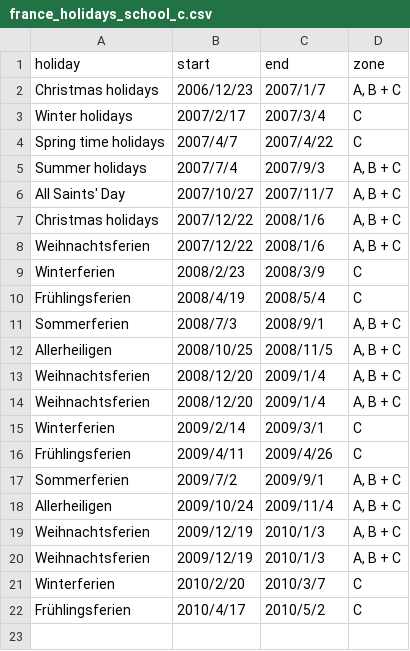
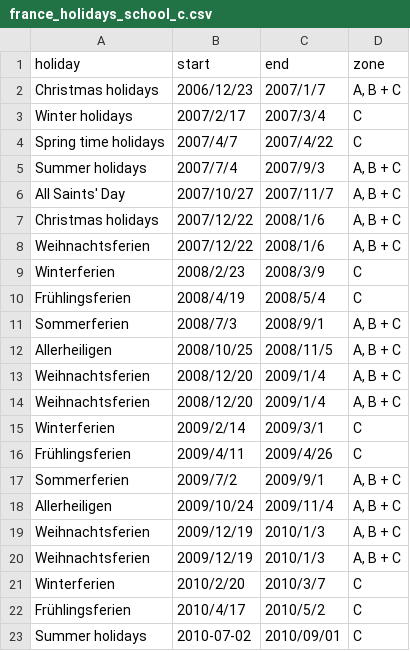
Before and after one commit to urfie/datasets, a CSV file: france_holidays_school_c.csv, drawn as a sheet; the diff names each change by its address in the sheet, - before the commit and + after, or states it on an @@ line.

Commit message:
Update france_holidays_school_c.csv

```diff
--- a/france_holidays_school_c.csv
+++ b/france_holidays_school_c.csv
+row 23: Summer holidays | 2010-07-02 | 2010/09/01 | C
```
